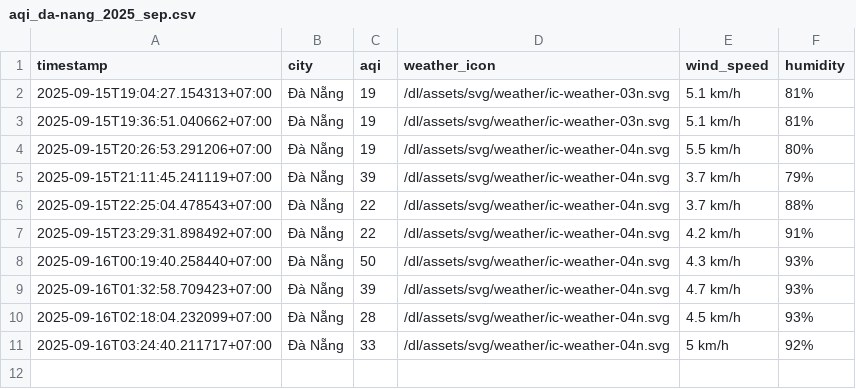
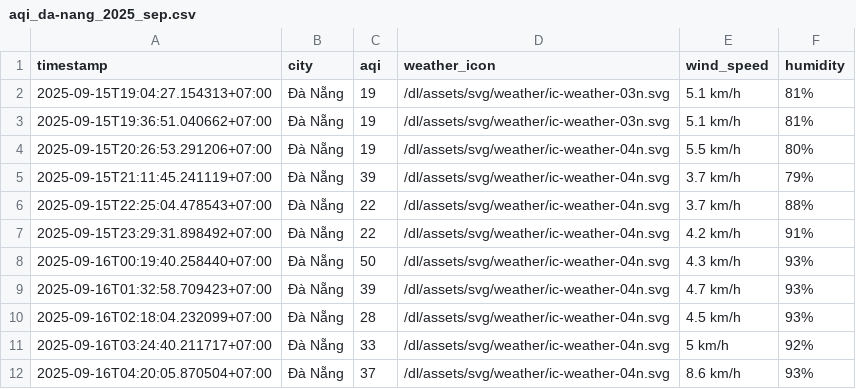
Before and after one commit to HiAmNear/iqair-crawling, a CSV file: result/da-nang/aqi_da-nang_2025_sep.csv, drawn as a sheet.

```diff
--- a/result/da-nang/aqi_da-nang_2025_sep.csv
+++ b/result/da-nang/aqi_da-nang_2025_sep.csv
@@ -11 +11,2 @@ timestamp,city,aqi,weather_icon,wind_speed,humidity
 2025-09-16T03:24:40.211717+07:00,Đà Nẵng,33,/dl/assets/svg/weather/ic-weather-04n.svg,5 km/h,92%
+2025-09-16T04:20:05.870504+07:00,Đà Nẵng,37,/dl/assets/svg/weather/ic-weather-04n.svg,8.6 km/h,93%
```
Also changed, not shown: result/can-tho/aqi_can-tho_2025_sep.csv, result/hai-phong/aqi_hai-phong_2025_sep.csv, 4 other files.
